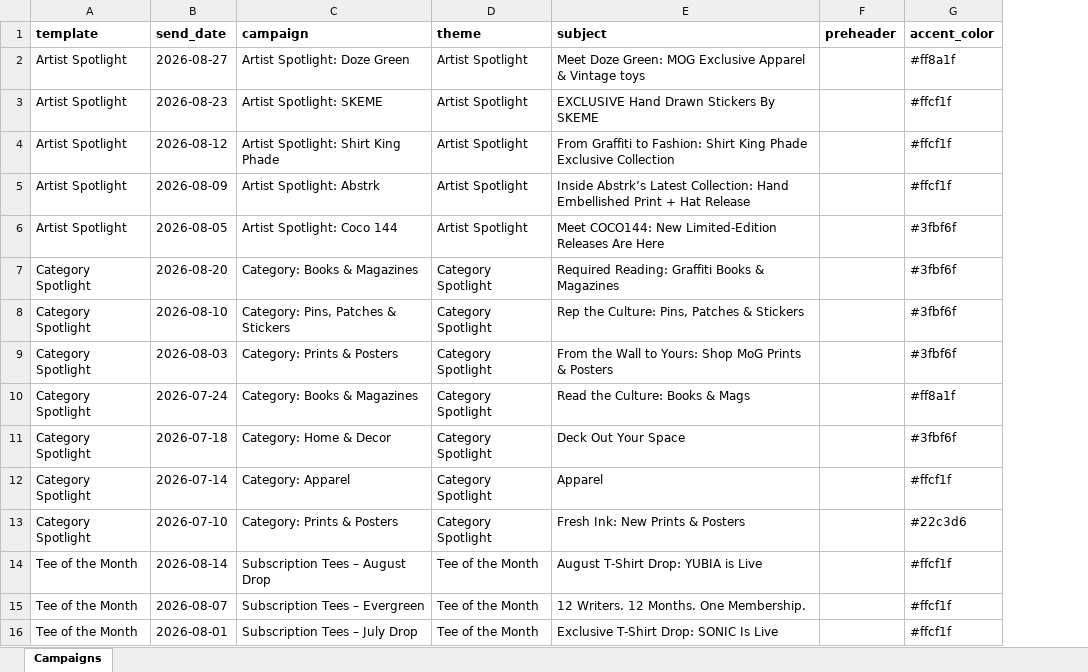
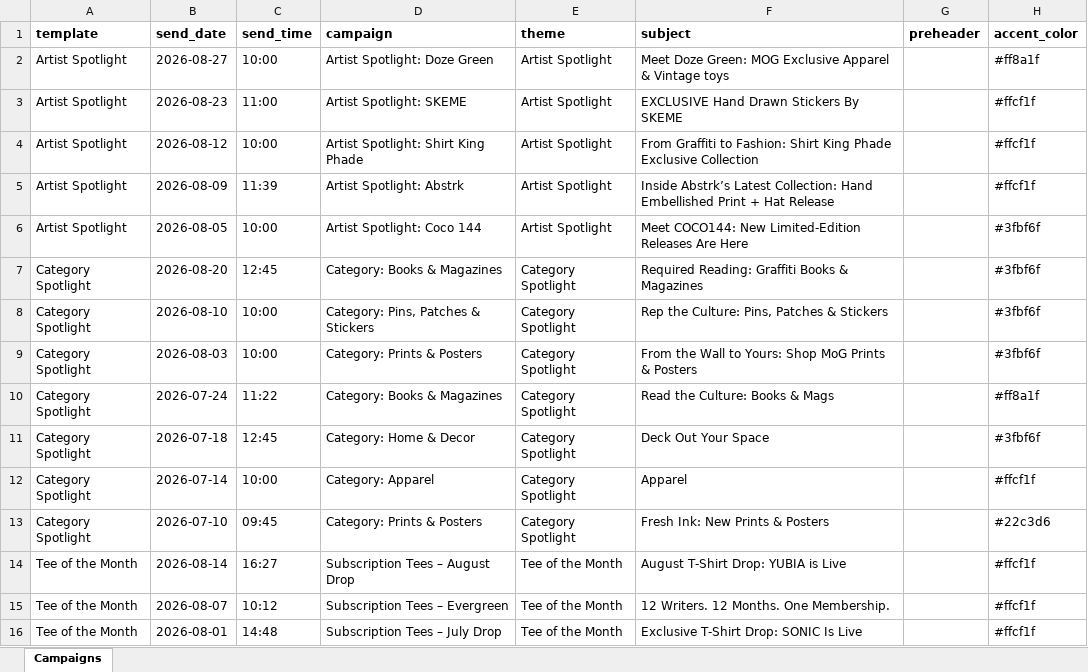
Before and after one commit to ImageConscience/EmailPreviews, an Excel workbook: content-sheets/museum-of-graffiti-content.xlsx, sheet Campaigns, drawn as a sheet; only a part is shown; values as stored, in another font and other column widths than the file's, no borders; the diff names each change by its address in the sheet, - before the commit and + after, or states it on an @@ line.

```diff
--- a/content-sheets/museum-of-graffiti-content.xlsx (sheet Campaigns)
+++ b/content-sheets/museum-of-graffiti-content.xlsx (sheet Campaigns)
+column C (send_time), rows 2-16: 10:00 | 11:00 | 10:00 | 11:39 | 10:00 | 12:45 | 10:00 | 10:00 | 11:22 | 12:45 | 10:00 | 09:45 | 16:27 | 10:12 | 14:48
```
Also changed, not shown: 8 other files.
